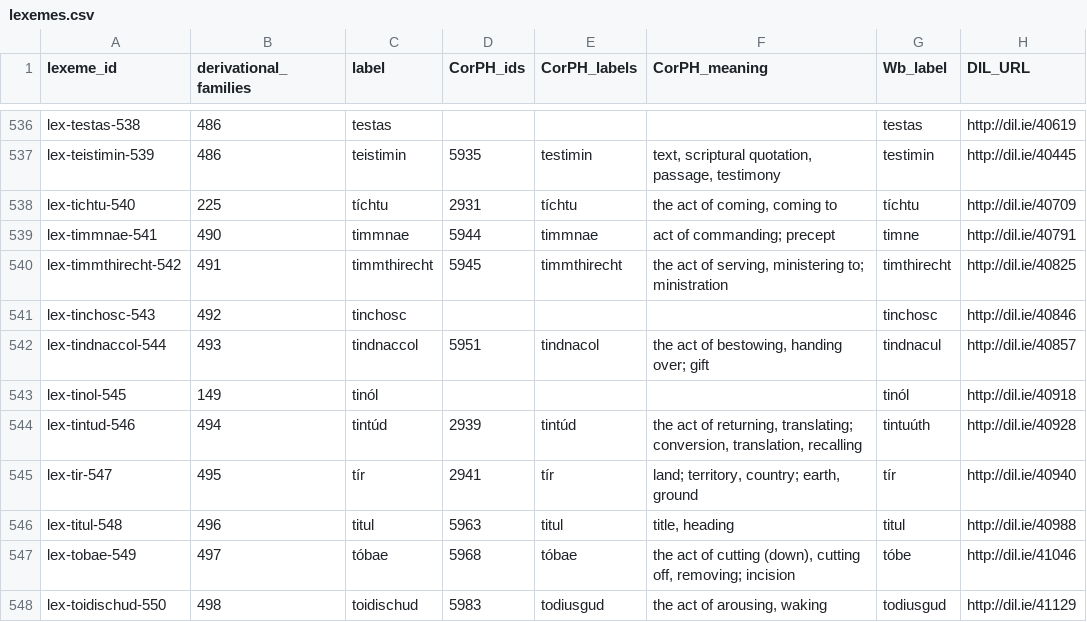
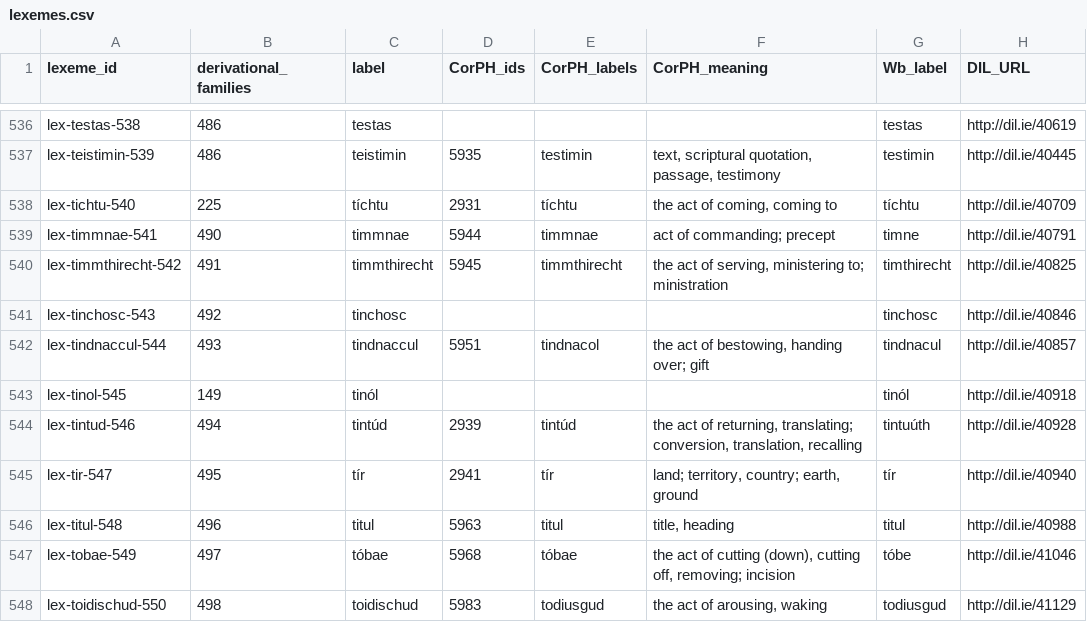
Before and after one commit to cormacanderson/Goidelex, a CSV file: lexemes.csv, drawn as a sheet; only a part is shown, gaps mark what is left out; the diff names each change by its address in the sheet, - before the commit and + after, or states it on an @@ line.

```diff
--- a/lexemes.csv
+++ b/lexemes.csv
-A542 (lexeme_id): lex-tindnaccol-544
+A542 (lexeme_id): lex-tindnaccul-544
-C542 (label): tindnaccol
+C542 (label): tindnaccul
```
Also changed, not shown: flexemes.csv.
